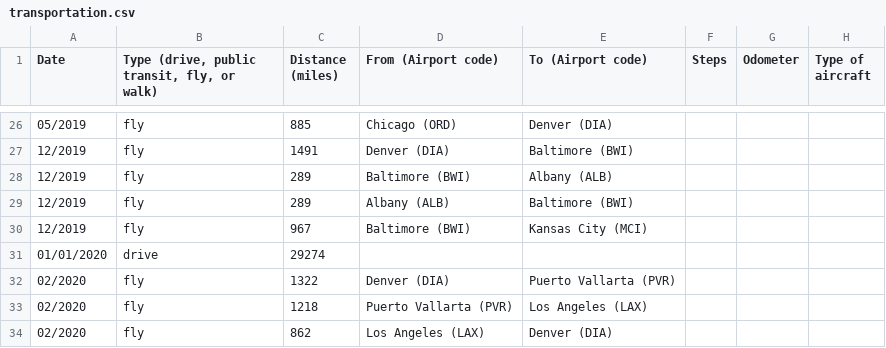
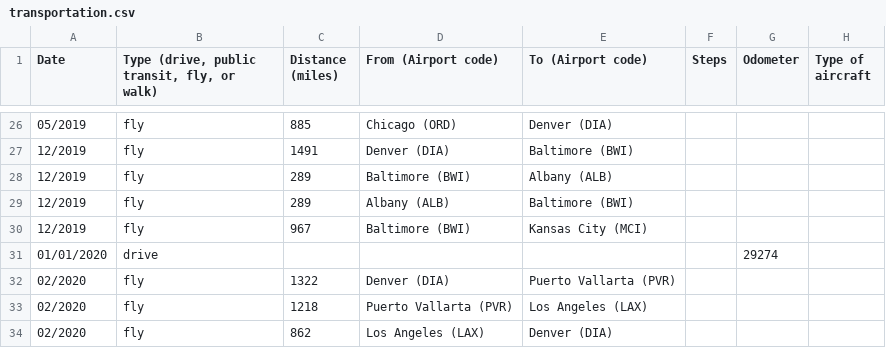
Before and after one commit to markoleszczak/markoleszczak.com, a CSV file: data/transportation.csv, drawn as a sheet; only a part is shown, gaps mark what is left out.

Commit message:
Update transportation.csv

```diff
--- a/data/transportation.csv
+++ b/data/transportation.csv
@@ -30,3 +30,3 @@ Date,"Type (drive, public transit, fly, or walk)",Distance (miles),From (Airport
 12/2019,fly,967,Baltimore (BWI),Kansas City (MCI),,,
-01/01/2020,drive,29274,,,,,
+01/01/2020,drive,,,,,29274,
 02/2020,fly,1322,Denver (DIA),Puerto Vallarta (PVR),,,
```
